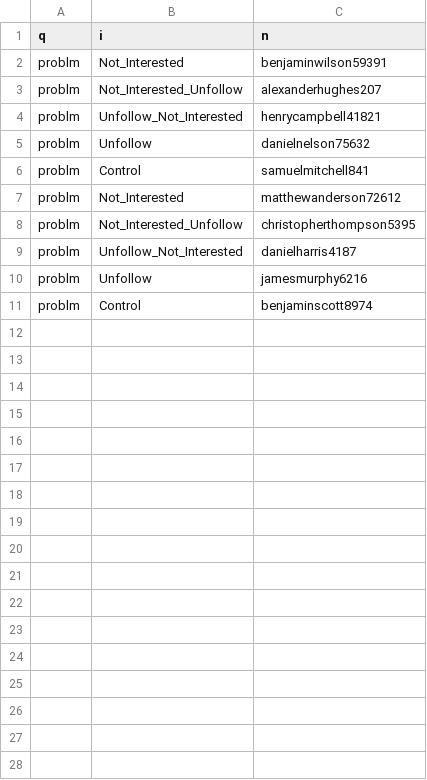
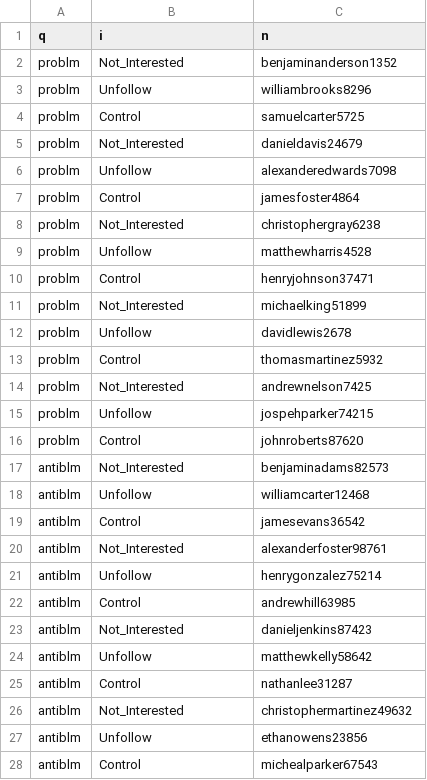
Before and after one commit to HadiAskari/Shorts-Drivers, a CSV file: ytshorts/runs.csv, drawn as a sheet; only a part is shown; the diff covers the shown part only.

```diff
--- a/ytshorts/runs.csv
+++ b/ytshorts/runs.csv
@@ -1,11 +1,28 @@
 q,i,n
-problm,Not_Interested,benjaminwilson59391
-problm,Not_Interested_Unfollow,alexanderhughes207
-problm,Unfollow_Not_Interested,henrycampbell41821
-problm,Unfollow,danielnelson75632
-problm,Control,samuelmitchell841
-problm,Not_Interested,matthewanderson72612
-problm,Not_Interested_Unfollow,christopherthompson5395
-problm,Unfollow_Not_Interested,danielharris4187
-problm,Unfollow,jamesmurphy6216
-problm,Control,benjaminscott8974
+problm,Not_Interested,benjaminanderson1352
+problm,Unfollow,williambrooks8296
+problm,Control,samuelcarter5725
+problm,Not_Interested,danieldavis24679
+problm,Unfollow,alexanderedwards7098
+problm,Control,jamesfoster4864
+problm,Not_Interested,christophergray6238
+problm,Unfollow,matthewharris4528
+problm,Control,henryjohnson37471
+problm,Not_Interested,michaelking51899
+problm,Unfollow,davidlewis2678
+problm,Control,thomasmartinez5932
+problm,Not_Interested,andrewnelson7425
+problm,Unfollow,jospehparker74215
+problm,Control,johnroberts87620
+antiblm,Not_Interested,benjaminadams82573
+antiblm,Unfollow,williamcarter12468
+antiblm,Control,jamesevans36542
+antiblm,Not_Interested,alexanderfoster98761
+antiblm,Unfollow,henrygonzalez75214
+antiblm,Control,andrewhill63985
+antiblm,Not_Interested,danieljenkins87423
+antiblm,Unfollow,matthewkelly58642
+antiblm,Control,nathanlee31287
+antiblm,Not_Interested,christophermartinez49632
+antiblm,Unfollow,ethanowens23856
+antiblm,Control,michealparker67543
```
Also changed, not shown: 3 added rows elsewhere in this file, 1 other file.
